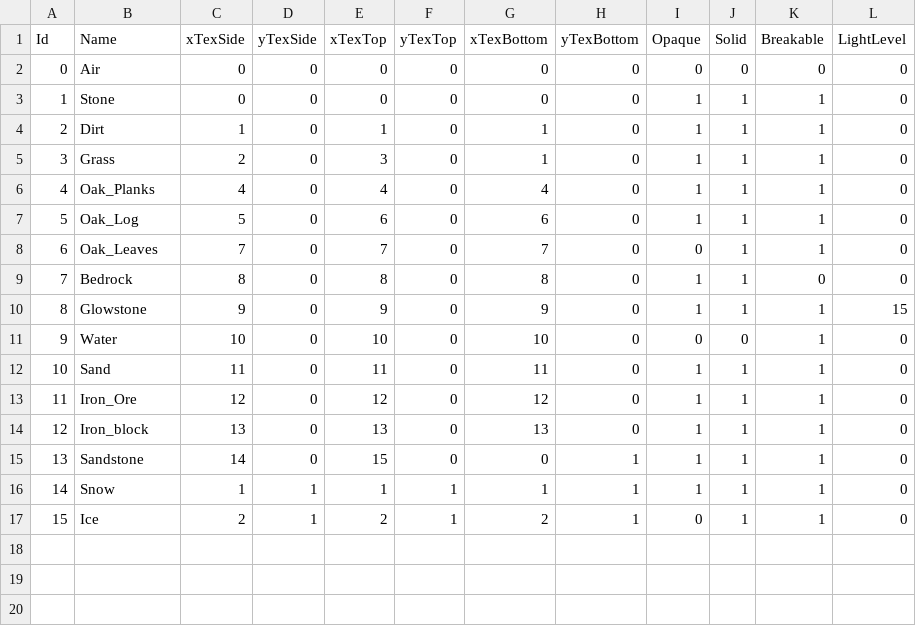
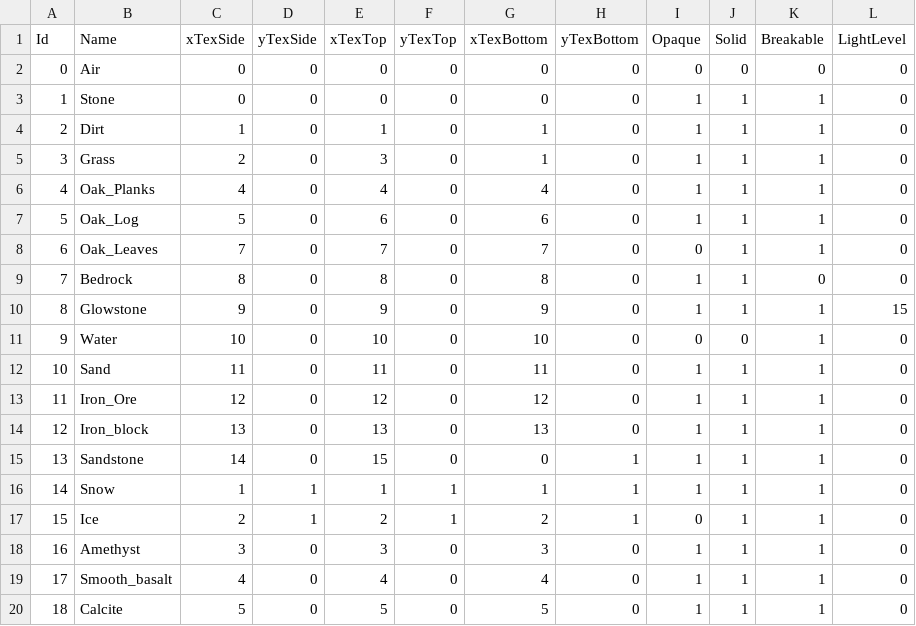
Before and after one commit to Kuuro-neko/MinerFabriquer, a CSV file: database/Blocs.csv, drawn as a sheet; the diff names each change by its address in the sheet, - before the commit and + after, or states it on an @@ line.

Commit message:
Added amethyst, smooth basalt and calcite

```diff
--- a/database/Blocs.csv
+++ b/database/Blocs.csv
+row 18: 16 | Amethyst | 3 | 0 | 3 | 0 | 3 | 0 | 1 | 1 | 1 | 0
+row 19: 17 | Smooth_basalt | 4 | 0 | 4 | 0 | 4 | 0 | 1 | 1 | 1 | 0
+row 20: 18 | Calcite | 5 | 0 | 5 | 0 | 5 | 0 | 1 | 1 | 1 | 0
```
Also changed, not shown: 11 other files.
